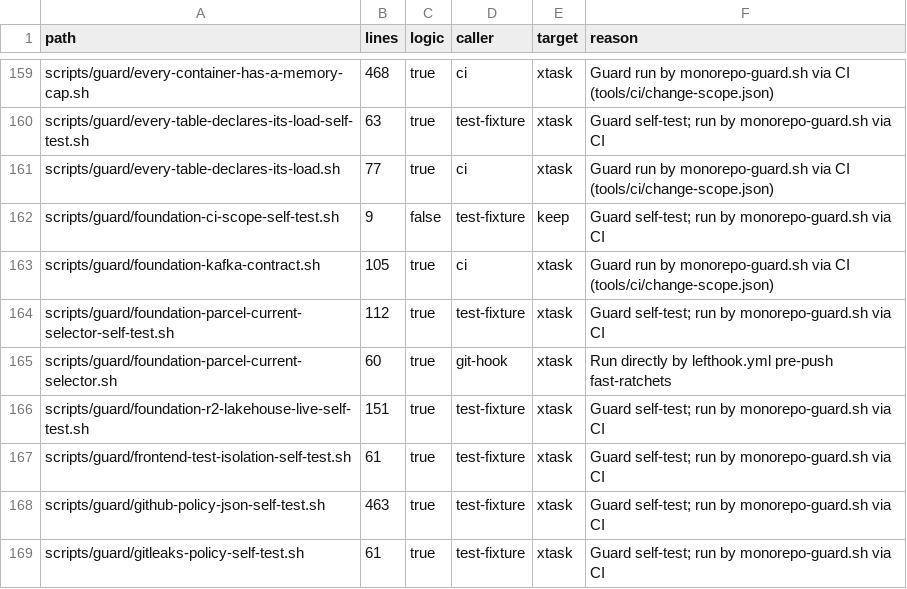
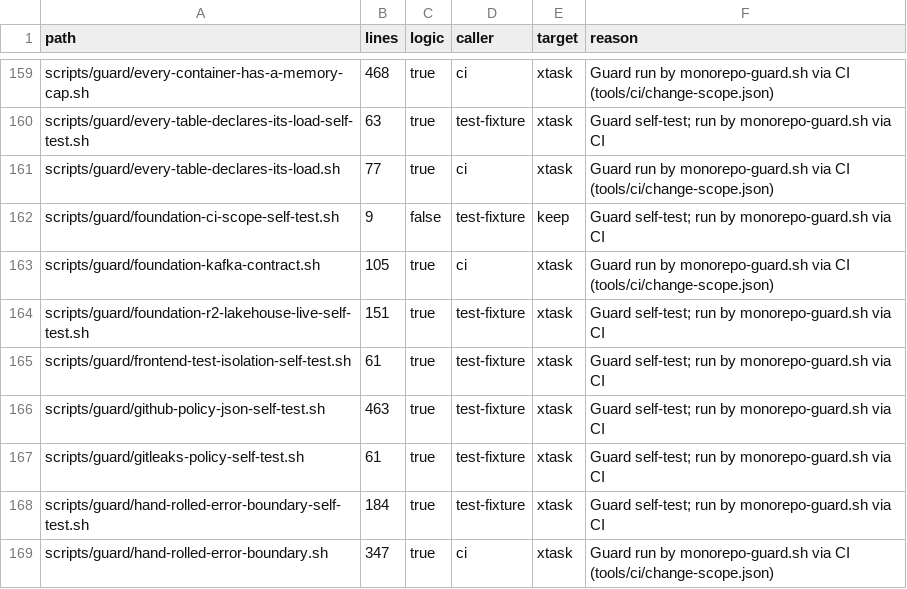
Before and after one commit to perfectory-inc/perfectory-public, a CSV file: docs/domain-stories/shell-inventory.csv, drawn as a sheet; only a part is shown, gaps mark what is left out; the shorter side is filled out with more unchanged rows.

```diff
--- a/docs/domain-stories/shell-inventory.csv
+++ b/docs/domain-stories/shell-inventory.csv
@@ -163,4 +163,2 @@ scripts/guard/foundation-ci-scope-self-test.sh,9,false,test-fixture,keep,Guard s
 scripts/guard/foundation-kafka-contract.sh,105,true,ci,xtask,Guard run by monorepo-guard.sh via CI (tools/ci/change-scope.json)
-scripts/guard/foundation-parcel-current-selector-self-test.sh,112,true,test-fixture,xtask,Guard self-test; run by monorepo-guard.sh via CI
-scripts/guard/foundation-parcel-current-selector.sh,60,true,git-hook,xtask,Run directly by lefthook.yml pre-push fast-ratchets
 scripts/guard/foundation-r2-lakehouse-live-self-test.sh,151,true,test-fixture,xtask,Guard self-test; run by monorepo-guard.sh via CI
```
Also changed, not shown: 13 other files.
